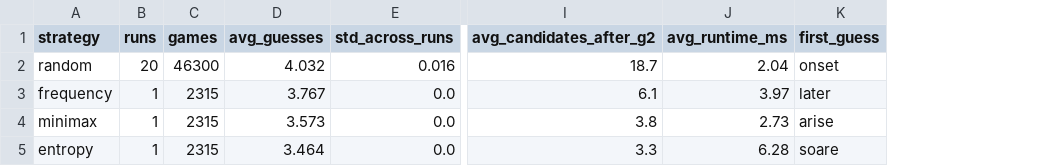
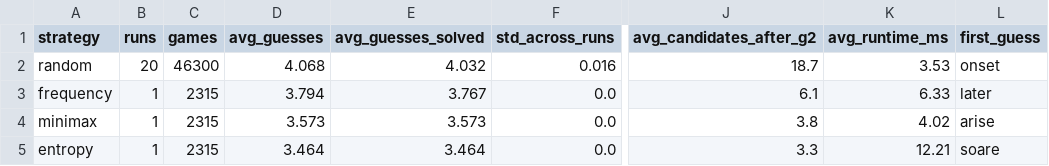
Before and after one commit to FatimaCreates/Wordle-Solver-with-Constraints-and-Entropy, a CSV file: results/summary.csv, drawn as a sheet; only a part is shown, gaps mark what is left out; addresses are those after the commit; the diff names each change by its address in the sheet, - before the commit and + after, or states it on an @@ line.

```diff
--- a/results/summary.csv
+++ b/results/summary.csv
+column E (avg_guesses_solved), rows 2-5: 4.032 | 3.767 | 3.573 | 3.464
-D2 (avg_guesses): 4.032
+D2 (avg_guesses): 4.068
-K2 (avg_runtime_ms): 2.04
+K2 (avg_runtime_ms): 3.53
-D3 (avg_guesses): 3.767
+D3 (avg_guesses): 3.794
-K3 (avg_runtime_ms): 3.97
+K3 (avg_runtime_ms): 6.33
-K4 (avg_runtime_ms): 2.73
+K4 (avg_runtime_ms): 4.02
-K5 (avg_runtime_ms): 6.28
+K5 (avg_runtime_ms): 12.21
```
Also changed, not shown: results/genetic.csv, 38 other files.
